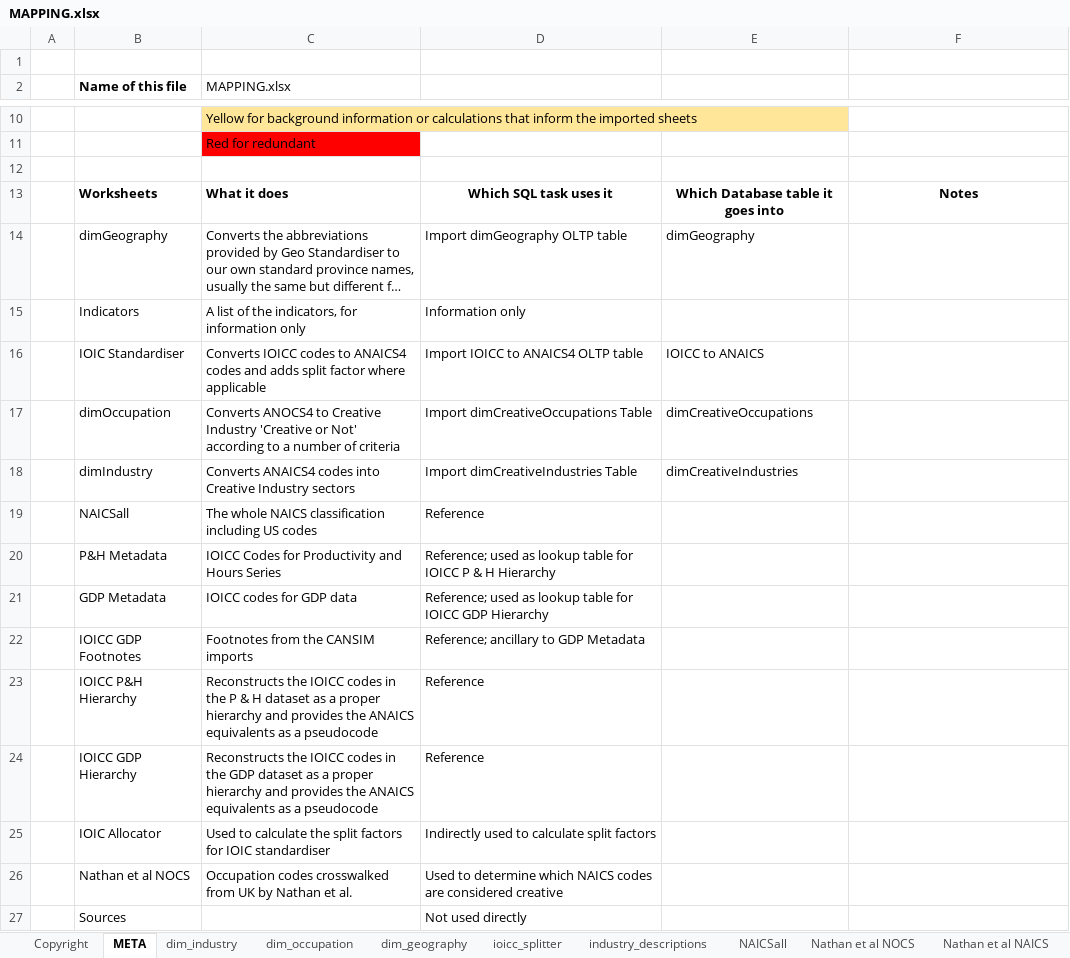
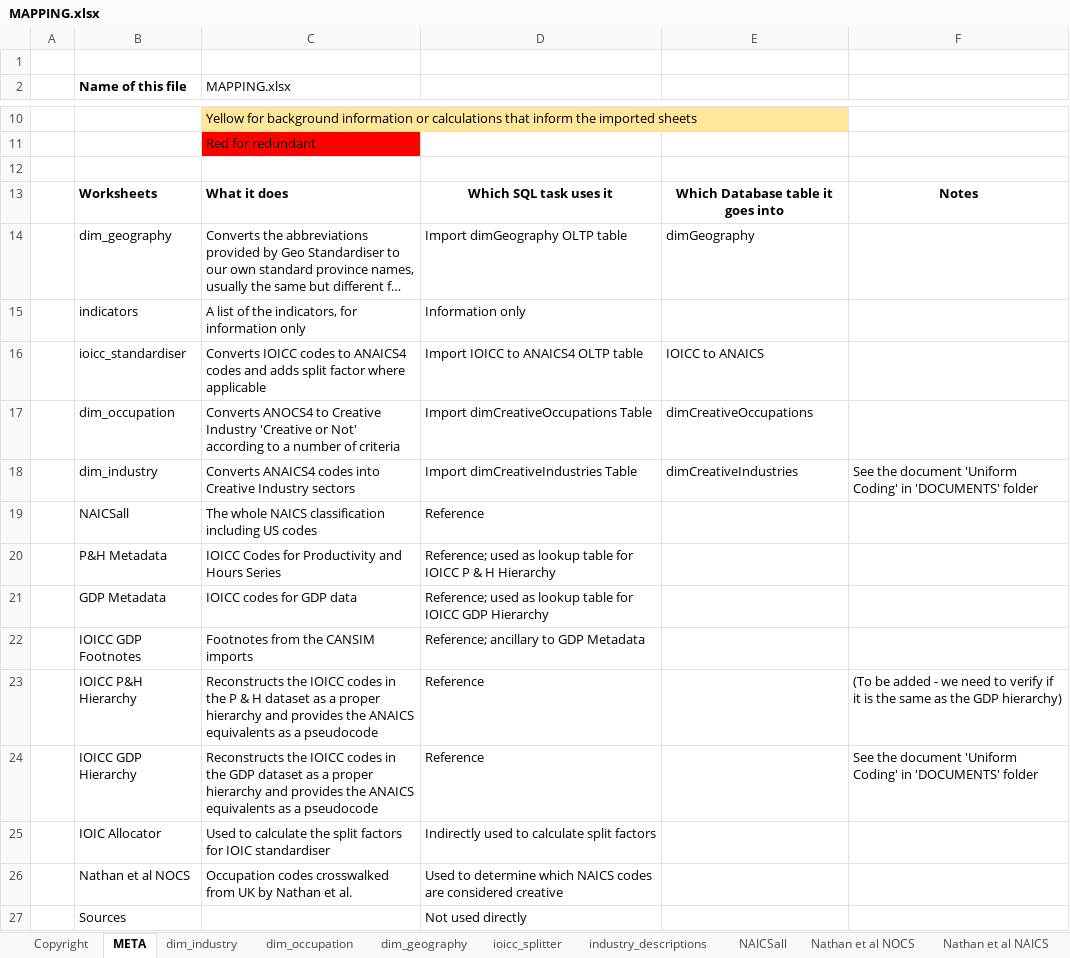
Before and after one commit to axfreeman/Canada-CI-2020, an Excel workbook: SOURCE DATA/MAPPING.xlsx, sheet META, drawn as a sheet; only a part is shown, gaps mark what is left out; long unchanged cells end in …; values as stored, in another font and other column widths than the file's, no borders; the diff names each change by its address in the sheet, - before the commit and + after, or states it on an @@ line.

Commit message:
Added Main Industry
Incorporated Sejal's modifications to dim_industry and a set of queries to interrogate creative and main industries.

```diff
--- a/SOURCE DATA/MAPPING.xlsx (sheet META)
+++ b/SOURCE DATA/MAPPING.xlsx (sheet META)
-B14 (Name of this file): dimGeography
+B14 (Name of this file): dim_geography
-B15 (Name of this file): Indicators
+B15 (Name of this file): indicators
-B16 (Name of this file): IOIC Standardiser
+B16 (Name of this file): ioicc_standardiser
-B17 (Name of this file): dimOccupation
+B17 (Name of this file): dim_occupation
-B18 (Name of this file): dimIndustry
+B18 (Name of this file): dim_industry
-F18: (empty)
+F18: See the document 'Uniform Coding' in 'DOCUMENTS' folder
-F23: (empty)
+F23: (To be added - we need to verify if it is the same as the GDP hierarchy)
-F24: (empty)
+F24: See the document 'Uniform Coding' in 'DOCUMENTS' folder
```
Also changed, not shown: sheet dim_industry, sheet IOICC GDP Hierarchy, 15 other files.
